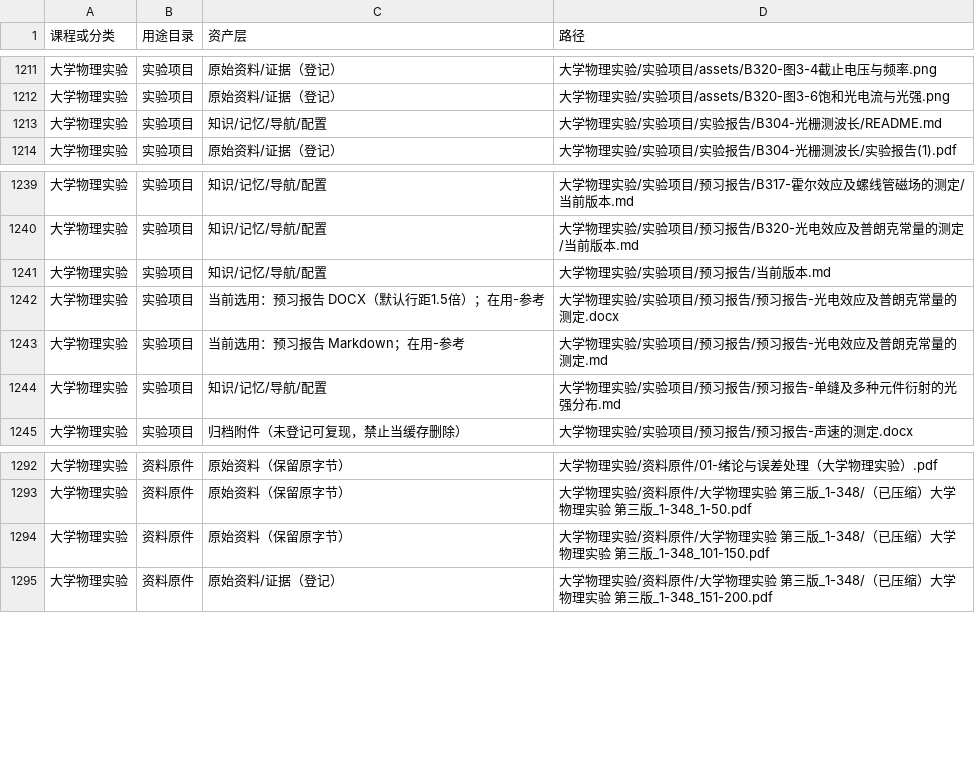
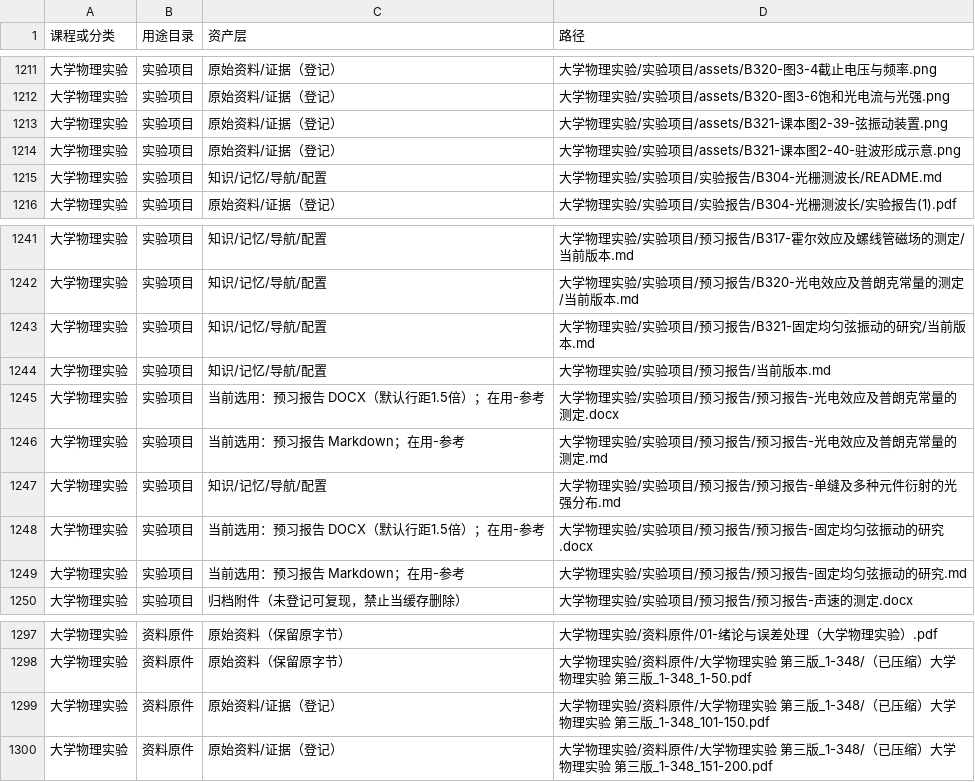
Before and after one commit to sunccchengze/zixue2026, a TSV file: 维护记录/当前文件索引.tsv, drawn as a sheet; only a part is shown, gaps mark what is left out; addresses are those after the commit; the diff names each change by its address in the sheet, - before the commit and + after, or states it on an @@ line.

```diff
--- a/维护记录/当前文件索引.tsv
+++ b/维护记录/当前文件索引.tsv
+row 1213: 大学物理实验 | 实验项目 | 原始资料/证据（登记） | 大学物理实验/实验项目/assets/B321-课本图2-39-弦振动装置.png
+row 1214: 大学物理实验 | 实验项目 | 原始资料/证据（登记） | 大学物理实验/实验项目/assets/B321-课本图2-40-驻波形成示意.png
+row 1243: 大学物理实验 | 实验项目 | 知识/记忆/导航/配置 | 大学物理实验/实验项目/预习报告/B321-固定均匀弦振动的研究/当前版本.md
+row 1248: 大学物理实验 | 实验项目 | 当前选用：预习报告 DOCX（默认行距1.5倍）；在用-参考 | 大学物理实验/实验项目/预习报告/预习报告-固定均匀弦振动的研究.docx
+row 1249: 大学物理实验 | 实验项目 | 当前选用：预习报告 Markdown；在用-参考 | 大学物理实验/实验项目/预习报告/预习报告-固定均匀弦振动的研究.md
-C1299 (资产层): 原始资料（保留原字节）
+C1299 (资产层): 原始资料/证据（登记）
```
Also changed, not shown: 10 other files.
